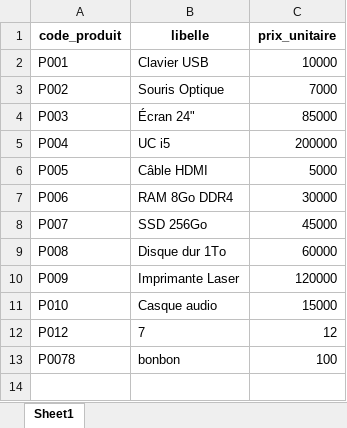
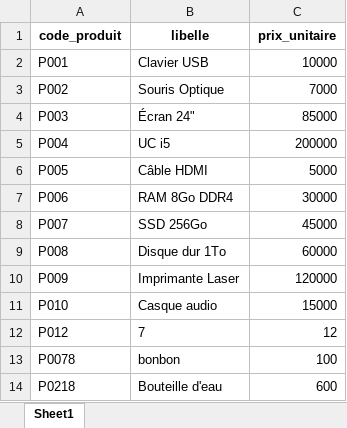
Before and after one commit to Primael-dev/FacturaPy, an Excel workbook: ExcelFiles/Produits.xlsx, sheet Sheet1, drawn as a sheet; values as stored, in another font and other column widths than the file's, no borders; the diff names each change by its address in the sheet, - before the commit and + after, or states it on an @@ line.

```diff
--- a/ExcelFiles/Produits.xlsx (sheet Sheet1)
+++ b/ExcelFiles/Produits.xlsx (sheet Sheet1)
+row 14: P0218 | Bouteille d'eau | 600
```
Also changed, not shown: ExcelFiles/Clients.xlsx, 14 other files.
